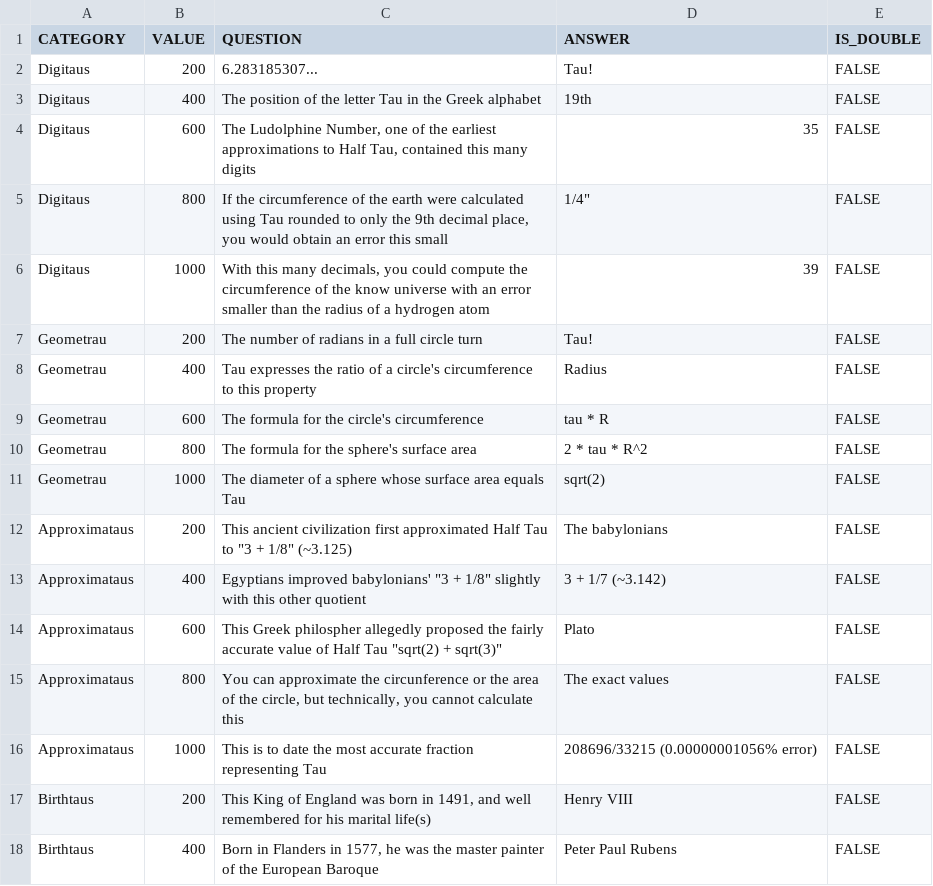
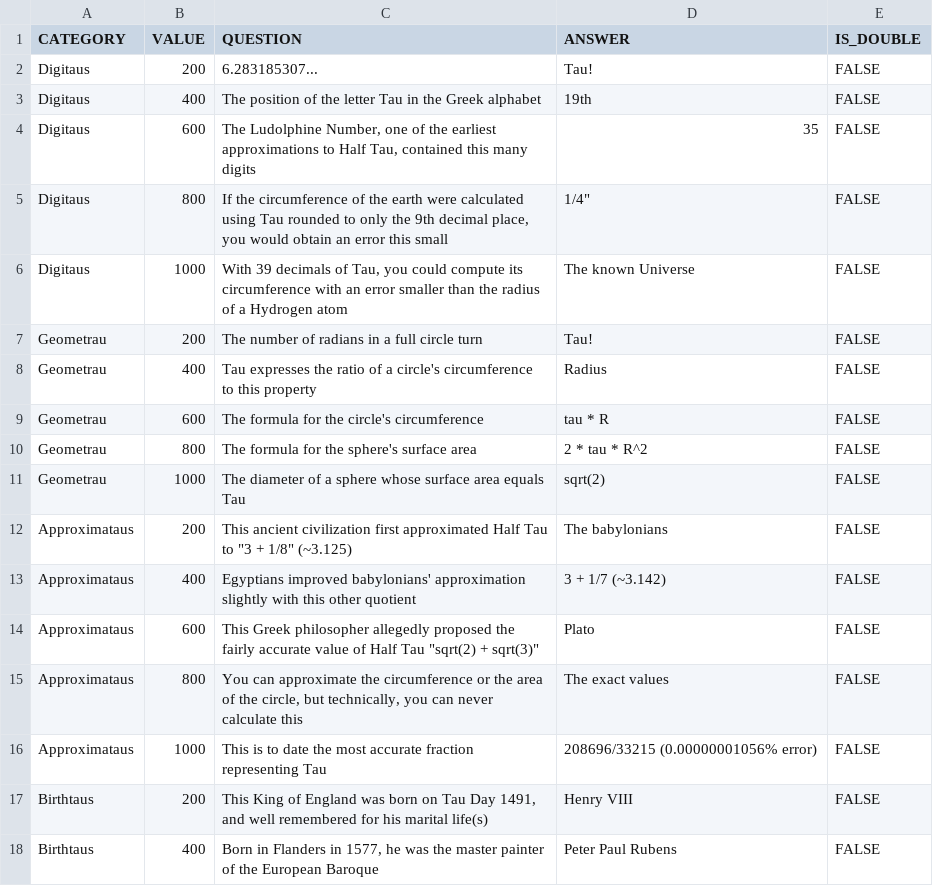
Before and after one commit to garciadelcastillo/Taupardy, a CSV file: taupardy/data/panel_2015.csv, drawn as a sheet; only a part is shown.

```diff
--- a/taupardy/data/panel_2015.csv
+++ b/taupardy/data/panel_2015.csv
@@ -5,3 +5,3 @@ Digitaus,600,"The Ludolphine Number, one of the earliest approximations to Half
 Digitaus,800,"If the circumference of the earth were calculated using Tau rounded to only the 9th decimal place, you would obtain an error this small","1/4""",FALSE
-Digitaus,1000,"With this many decimals, you could compute the circumference of the know universe with an error smaller than the radius of a hydrogen atom",39,FALSE
+Digitaus,1000,"With 39 decimals of Tau, you could compute its circumference with an error smaller than the radius of a Hydrogen atom",The known Universe,FALSE
 Geometrau,200,The number of radians in a full circle turn,Tau!,FALSE
@@ -12,7 +12,7 @@ Geometrau,1000,The diameter of a sphere whose surface area equals Tau,sqrt(2),FA
 Approximataus,200,"This ancient civilization first approximated Half Tau to ""3 + 1/8"" (~3.125)",The babylonians,FALSE
-Approximataus,400,"Egyptians improved babylonians' ""3 + 1/8"" slightly with this other quotient",3 + 1/7 (~3.142),FALSE
-Approximataus,600,"This Greek philospher allegedly proposed the fairly accurate value of Half Tau ""sqrt(2) + sqrt(3)""",Plato,FALSE
-Approximataus,800,"You can approximate the circunference or the area of the circle, but technically, you cannot calculate this",The exact values,FALSE
+Approximataus,400,Egyptians improved babylonians' approximation slightly with this other quotient,3 + 1/7 (~3.142),FALSE
+Approximataus,600,"This Greek philosopher allegedly proposed the fairly accurate value of Half Tau ""sqrt(2) + sqrt(3)""",Plato,FALSE
+Approximataus,800,"You can approximate the circumference or the area of the circle, but technically, you can never calculate this",The exact values,FALSE
 Approximataus,1000,This is to date the most accurate fraction representing  Tau,208696/33215 (0.00000001056% error),FALSE
-Birthtaus,200,"This King of England was born in 1491, and well remembered for his marital life(s)",Henry VIII,FALSE
+Birthtaus,200,"This King of England was born on Tau Day 1491, and well remembered for his marital life(s)",Henry VIII,FALSE
 Birthtaus,400,"Born in Flanders in 1577, he was the master painter of the European Baroque ",Peter Paul Rubens,FALSE
```
Also changed, not shown: 1 other file.
